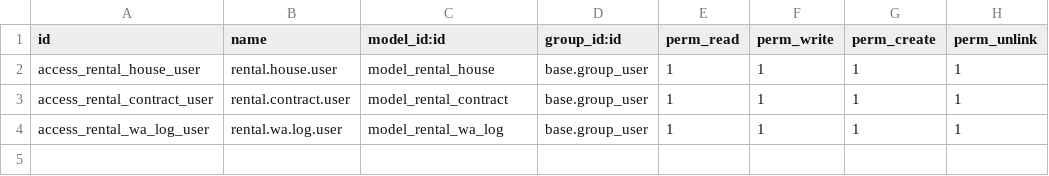
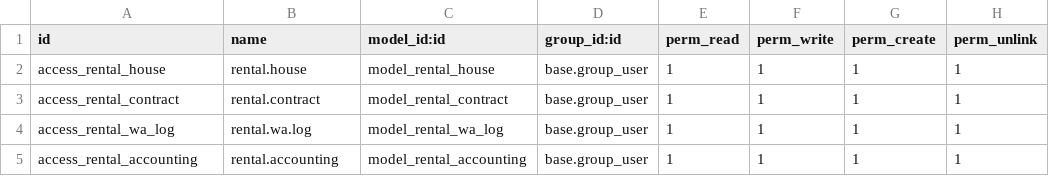
Before and after one commit to Adtysnga/odoo-develop-porto, a CSV file: security/ir.model.access.csv, drawn as a sheet.

```diff
--- a/security/ir.model.access.csv
+++ b/security/ir.model.access.csv
@@ -1,4 +1,5 @@
 id,name,model_id:id,group_id:id,perm_read,perm_write,perm_create,perm_unlink
-access_rental_house_user,rental.house.user,model_rental_house,base.group_user,1,1,1,1
-access_rental_contract_user,rental.contract.user,model_rental_contract,base.group_user,1,1,1,1
-access_rental_wa_log_user,rental.wa.log.user,model_rental_wa_log,base.group_user,1,1,1,1
+access_rental_house,rental.house,model_rental_house,base.group_user,1,1,1,1
+access_rental_contract,rental.contract,model_rental_contract,base.group_user,1,1,1,1
+access_rental_wa_log,rental.wa.log,model_rental_wa_log,base.group_user,1,1,1,1
+access_rental_accounting,rental.accounting,model_rental_accounting,base.group_user,1,1,1,1
```
Also changed, not shown: 5 other files.
